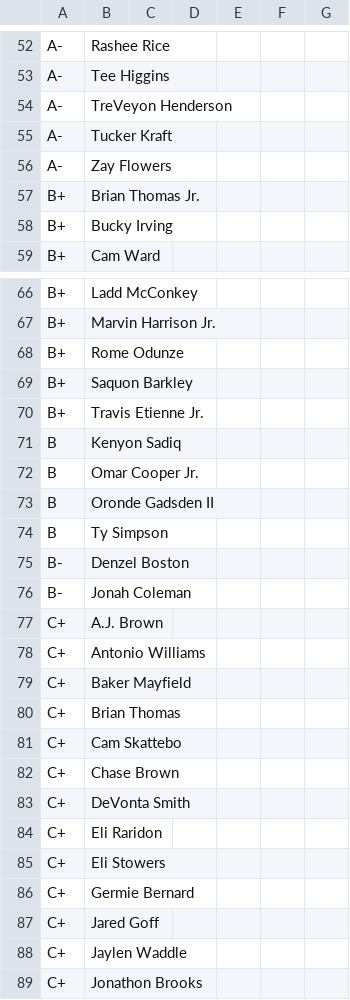
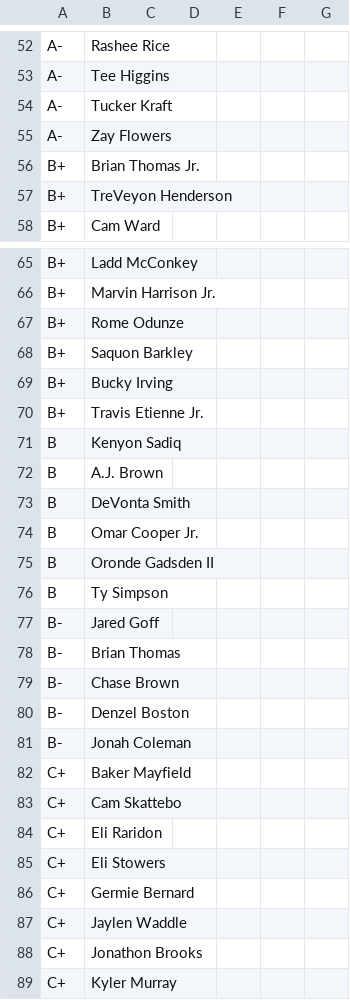
Before and after one commit to ElNostraThomas/FPTS-Tiers-Standalone, a CSV file: data/source/tiers/tiers.csv, drawn as a sheet; only a part is shown, gaps mark what is left out; the shorter side is filled out with more unchanged rows; the diff covers the shown part only.

Commit message:
admin: tier edits via web UI (7 player overrides + tier config)

```diff
--- a/data/source/tiers/tiers.csv
+++ b/data/source/tiers/tiers.csv
@@ -53,3 +53,2 @@ A-,Rashee Rice,,,,,
 A-,Tee Higgins,,,,,
-A-,TreVeyon Henderson,,,,,
 A-,Tucker Kraft,,,,,
@@ -57,3 +56,3 @@ A-,Zay Flowers,,,,,
 B+,Brian Thomas Jr.,,,,,
-B+,Bucky Irving,,,,,
+B+,TreVeyon Henderson,,,,,
 B+,Cam Ward,,,,,
@@ -69,4 +68,7 @@ B+,Rome Odunze,,,,,
 B+,Saquon Barkley,,,,,
+B+,Bucky Irving,,,,,
 B+,Travis Etienne Jr.,,,,,
 B,Kenyon Sadiq,,,,,
+B,A.J. Brown,,,,,
+B,DeVonta Smith,,,,,
 B,Omar Cooper Jr.,,,,,
@@ -74,11 +76,9 @@ B,Oronde Gadsden II,,,,,
 B,Ty Simpson,,,,,
+B-,Jared Goff,,,,,
+B-,Brian Thomas,,,,,
+B-,Chase Brown,,,,,
 B-,Denzel Boston,,,,,
 B-,Jonah Coleman,,,,,
-C+,A.J. Brown,,,,,
-C+,Antonio Williams,,,,,
 C+,Baker Mayfield,,,,,
-C+,Brian Thomas,,,,,
 C+,Cam Skattebo,,,,,
-C+,Chase Brown,,,,,
-C+,DeVonta Smith,,,,,
 C+,Eli Raridon,,,,,
@@ -86,3 +86,2 @@ C+,Eli Stowers,,,,,
 C+,Germie Bernard,,,,,
-C+,Jared Goff,,,,,
 C+,Jaylen Waddle,,,,,
```
Also changed, not shown: 1 added row elsewhere in this file.
